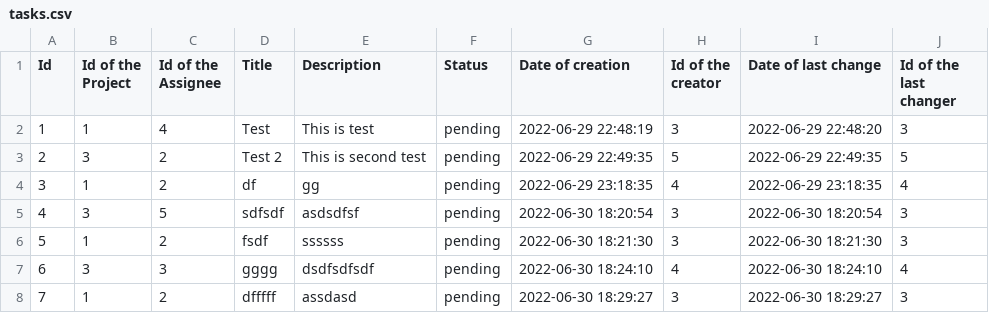
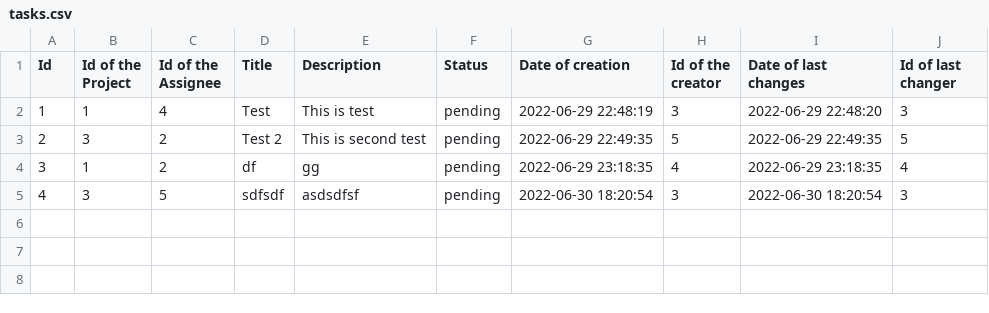
Before and after one commit to codingburgas/2122-otj-10-project-repo-SHHristov19, a CSV file: src/2122-otj-10-project-repo/pm.data/tasks.csv, drawn as a sheet.

Commit message:
Add finction for deleting task in the project close #28

```diff
--- a/src/2122-otj-10-project-repo/pm.data/tasks.csv
+++ b/src/2122-otj-10-project-repo/pm.data/tasks.csv
@@ -1,2 +1,2 @@
-Id,Id of the Project,Id of the Assignee,Title,Description,Status,Date of creation,Id of the creator,Date of last change,Id of the last changer
+Id,Id of the Project,Id of the Assignee,Title,Description,Status,Date of creation,Id of the creator,Date of last changes,Id of last changer
 "1","1","4","Test","This is test","pending","2022-06-29  22:48:19","3","2022-06-29  22:48:20","3"
@@ -5,4 +5 @@ Id,Id of the Project,Id of the Assignee,Title,Description,Status,Date of creatio
 "4","3","5","sdfsdf","asdsdfsf","pending","2022-06-30  18:20:54","3","2022-06-30  18:20:54","3"
-"5","1","2","fsdf","ssssss","pending","2022-06-30  18:21:30","3","2022-06-30  18:21:30","3"
-"6","3","3","gggg","dsdfsdfsdf","pending","2022-06-30  18:24:10","4","2022-06-30  18:24:10","4"
-"7","1","2","dfffff","assdasd","pending","2022-06-30  18:29:27","3","2022-06-30  18:29:27","3"
```
Also changed, not shown: src/2122-otj-10-project-repo/pm.data/users.csv, 4 other files.
